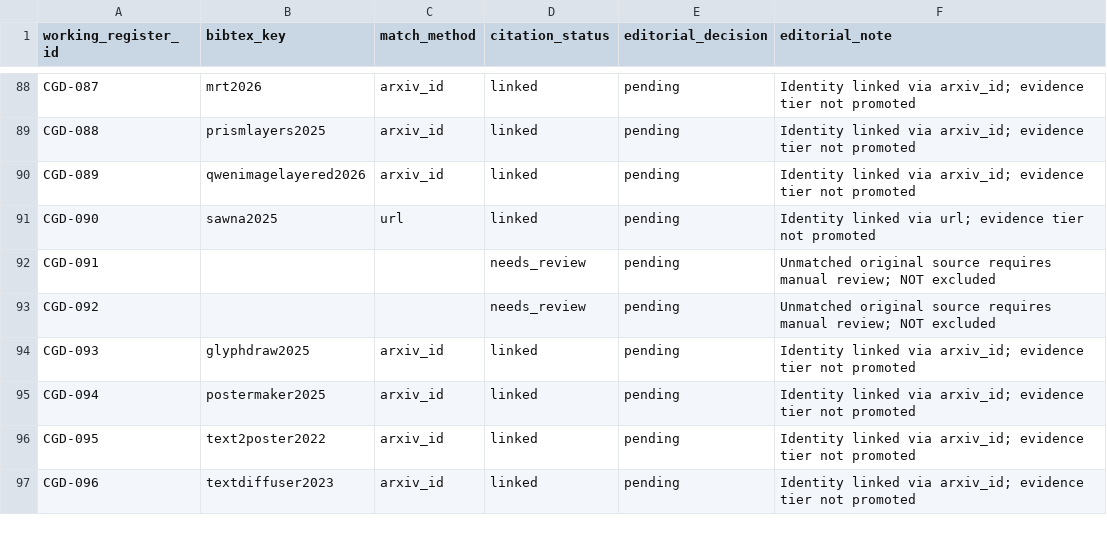
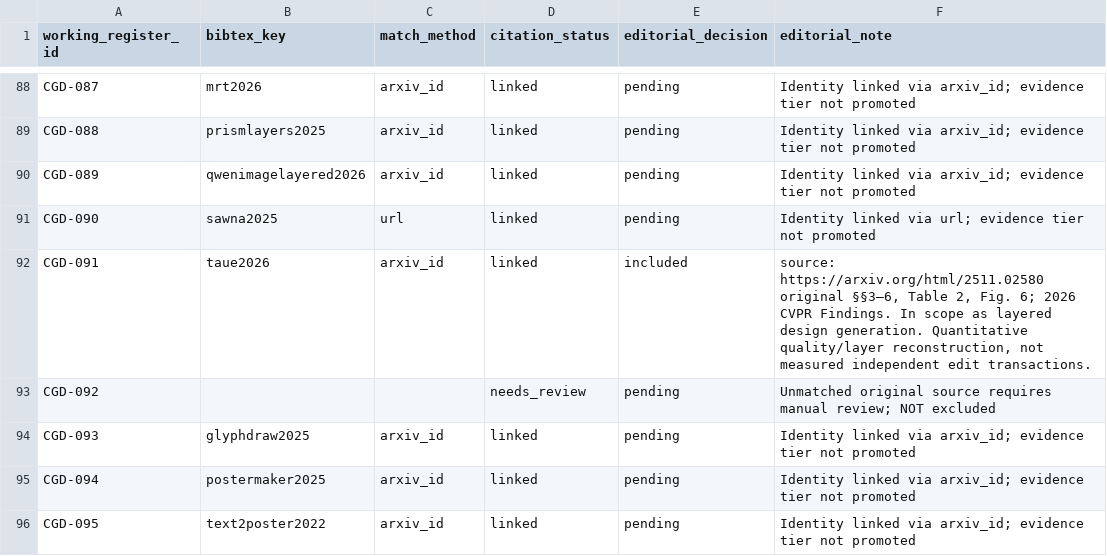
Before and after one commit to creative-graphic-design/awesome-creative-graphic-design-generation, a CSV file: paper/evidence_register_225_crosswalk.csv, drawn as a sheet; only a part is shown, gaps mark what is left out; the shorter side is filled out with more unchanged rows.

```diff
--- a/paper/evidence_register_225_crosswalk.csv
+++ b/paper/evidence_register_225_crosswalk.csv
@@ -91,3 +91,3 @@ working_register_id,bibtex_key,match_method,citation_status,editorial_decision,e
 "CGD-090","sawna2025","url","linked","pending","Identity linked via url; evidence tier not promoted"
-"CGD-091","","","needs_review","pending","Unmatched original source requires manual review; NOT excluded"
+"CGD-091","taue2026","arxiv_id","linked","included","source: https://arxiv.org/html/2511.02580 original §§3–6, Table 2, Fig. 6; 2026 CVPR Findings. In scope as layered design generation. Quantitative quality/layer reconstruction, not measured independent edit transactions."
 "CGD-092","","","needs_review","pending","Unmatched original source requires manual review; NOT excluded"
```
Also changed, not shown: paper/catalog_citation_crosswalk.csv, paper/evidence_review_queue.csv, 5 other files.
